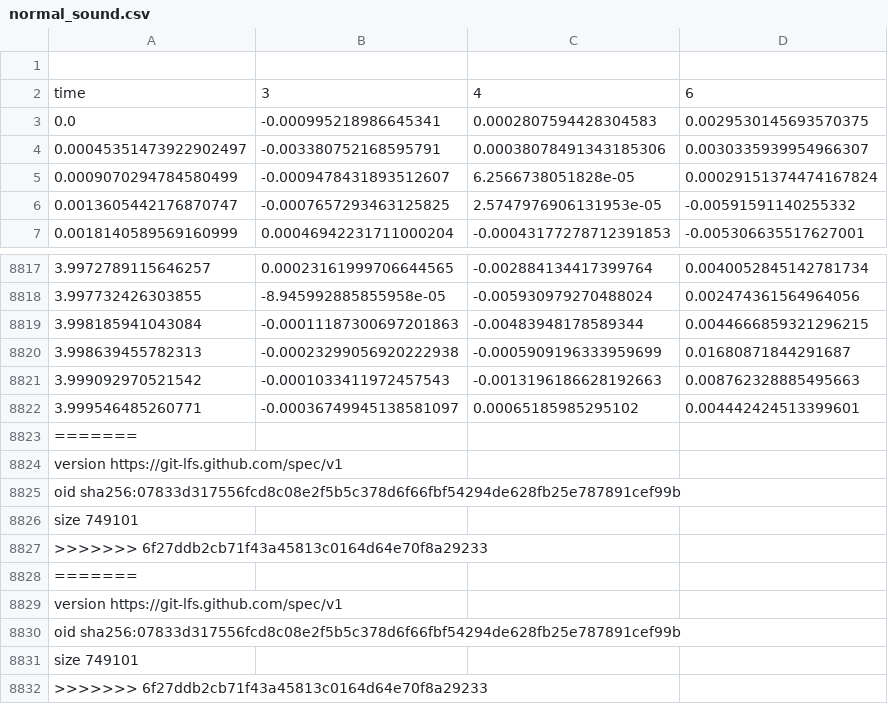
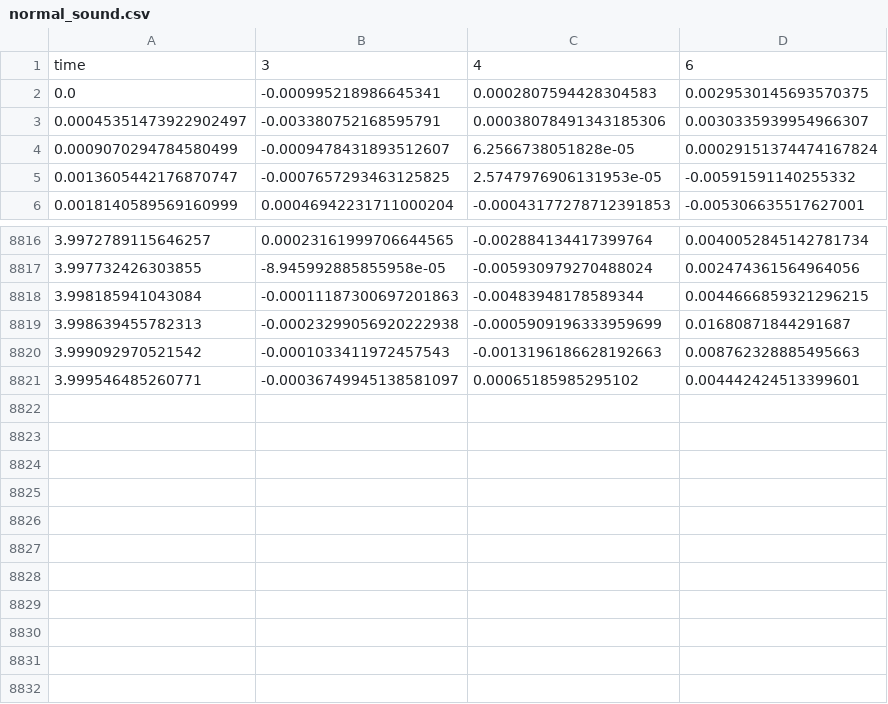
Before and after one commit to goodboychan/datacamp_repo, a CSV file: Machine-Learning-for-Time-Series-Data-in-Python/dataset/normal_sound.csv, drawn as a sheet; only a part is shown, gaps mark what is left out; the diff names each change by its address in the sheet, - before the commit and + after, or states it on an @@ line.

Commit message:
type: fix the dataset

```diff
--- a/Machine-Learning-for-Time-Series-Data-in-Python/dataset/normal_sound.csv
+++ b/Machine-Learning-for-Time-Series-Data-in-Python/dataset/normal_sound.csv
-row 1: (empty)
-row 8823: =======
-row 8824: version https://git-lfs.github.com/spec/v1
-row 8825: oid sha256:07833d317556fcd8c08e2f5b5c378d6f66fbf54294de628fb25e787891cef99b
-row 8826: size 749101
-row 8827: >>>>>>> 6f27ddb2cb71f43a45813c0164d64e70f8a29233
-row 8828: =======
-row 8829: version https://git-lfs.github.com/spec/v1
-row 8830: oid sha256:07833d317556fcd8c08e2f5b5c378d6f66fbf54294de628fb25e787891cef99b
-row 8831: size 749101
-row 8832: >>>>>>> 6f27ddb2cb71f43a45813c0164d64e70f8a29233
```
Also changed, not shown: Machine-Learning-for-Time-Series-Data-in-Python/dataset/data_time.csv, Machine-Learning-for-Time-Series-Data-in-Python/dataset/prices_nyse.csv, 12 other files.
